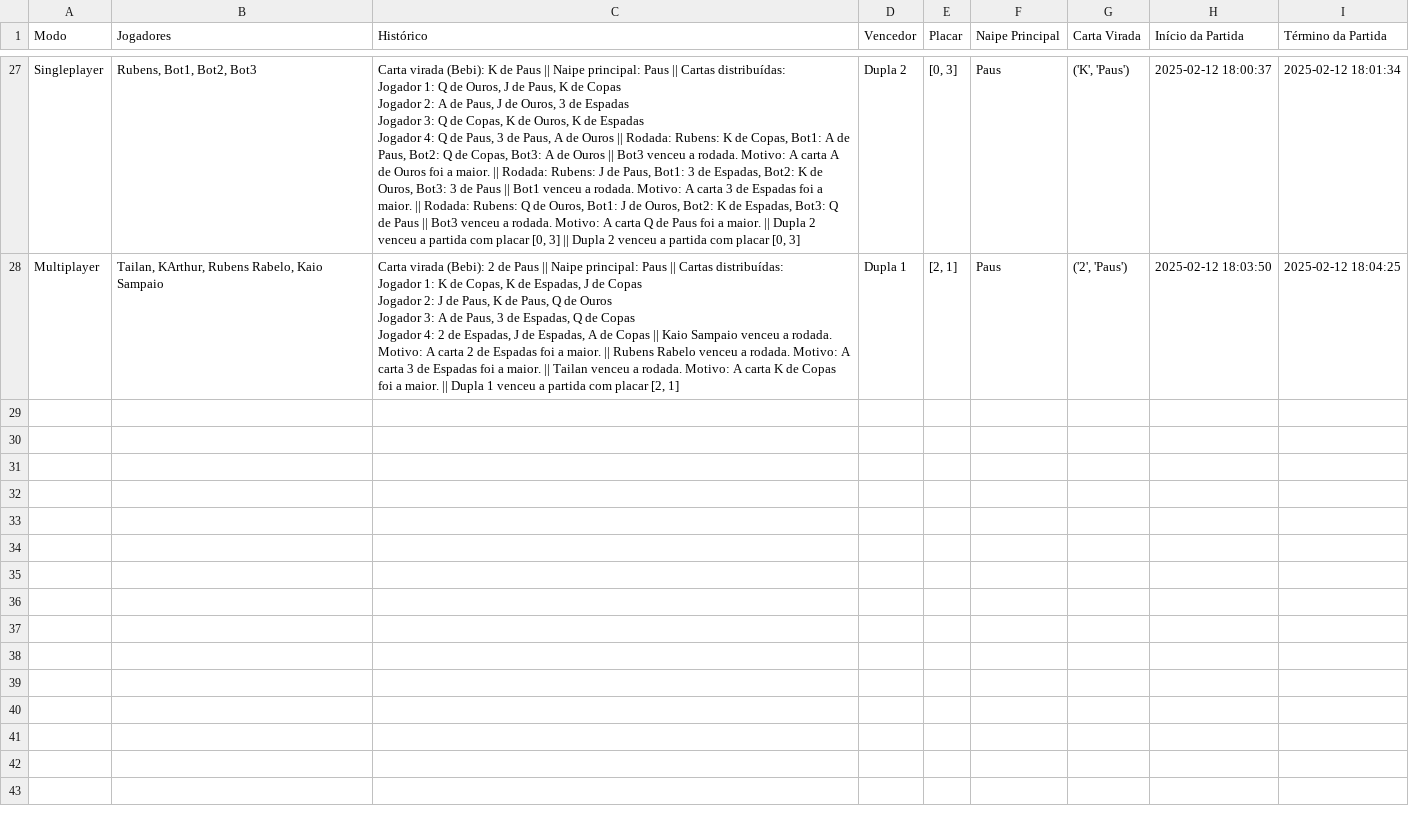
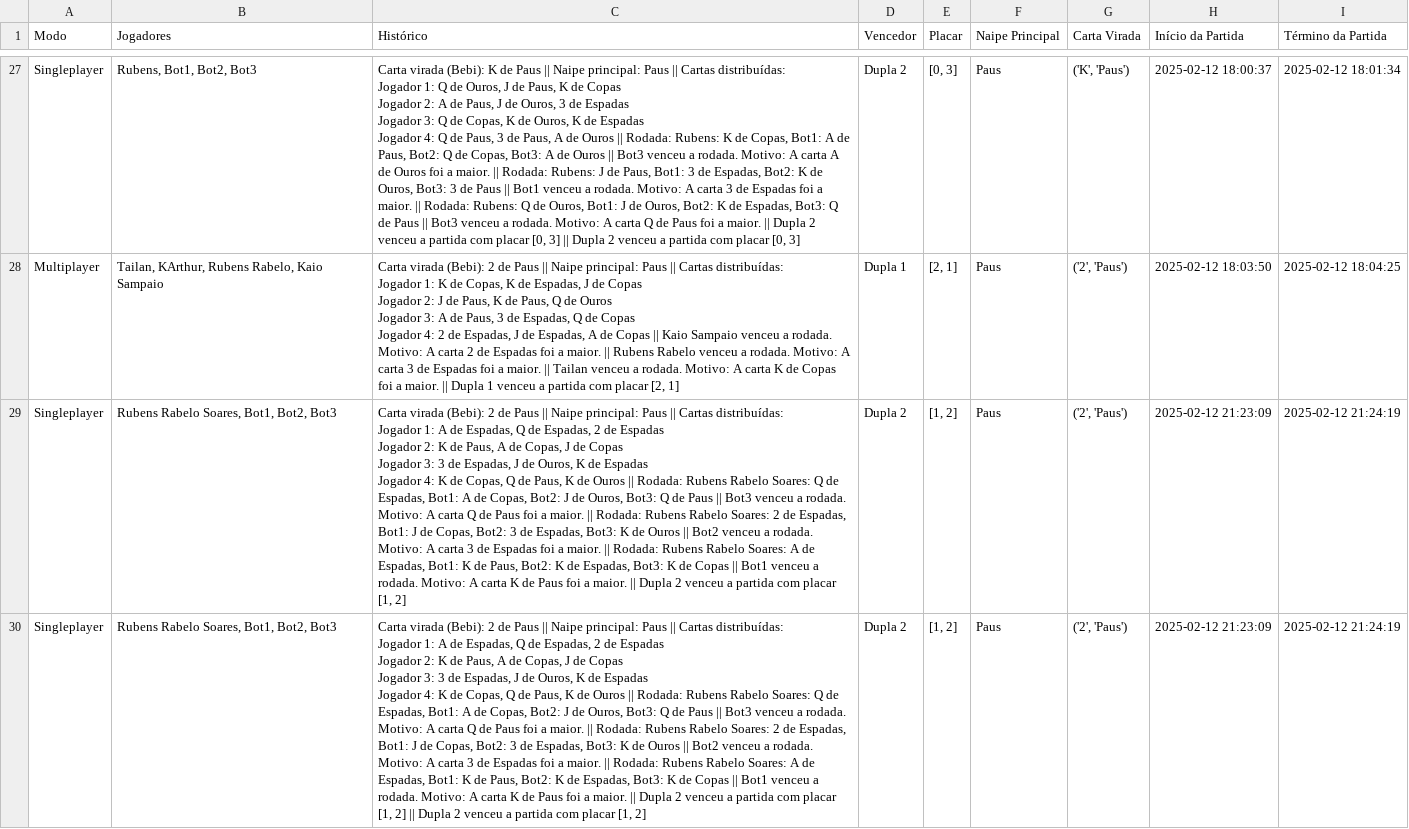
Before and after one commit to Naliat/PraticaFinalRedes, a CSV file: game_data.csv, drawn as a sheet; only a part is shown, gaps mark what is left out; ↵ is a line break in a cell; the diff covers the shown part only; the diff names each change by its address in the sheet, - before the commit and + after, or states it on an @@ line.

```diff
--- a/game_data.csv
+++ b/game_data.csv
+row 29: Singleplayer | Rubens Rabelo Soares, Bot1, Bot2, Bot3 | Carta virada (Bebi): 2 de Paus || Naipe principal: Paus || Cartas distribuídas: ↵ Jogador 1: A de Espadas, Q de Espadas, 2 de Espadas ↵ Jogador 2: K de Paus, A de Copas, J de Copas ↵ Jogador 3: 3 de Espadas, J de Ouros, K de Espadas ↵ Jogador 4: K de Copas, Q de Paus, K de Ouros || Rodada: Rubens Rabelo Soares: Q de Espadas, Bot1: A de Copas, Bot2: J de Ouros, Bot3: Q de Paus || Bot3 venceu a rodada. Motivo: A carta Q de Paus foi a maior. || Rodada: Rubens Rabelo Soares: 2 de Espadas, Bot1: J de Copas, Bot2: 3 de Espadas, Bot3: K de Ouros || Bot2 venceu a rodada. Motivo: A carta 3 de Espadas foi a maior. || Rodada: Rubens Rabelo Soares: A de Espadas, Bot1: K de Paus, Bot2: K de Espadas, Bot3: K de Copas || Bot1 venceu a rodada. Motivo: A carta K de Paus foi a maior. || Dupla 2 venceu a partida com placar [1, 2] | Dupla 2 | [1, 2] | Paus | ('2', 'Paus') | 2025-02-12 21:23:09 | 2025-02-12 21:24:19
+row 30: Singleplayer | Rubens Rabelo Soares, Bot1, Bot2, Bot3 | Carta virada (Bebi): 2 de Paus || Naipe principal: Paus || Cartas distribuídas: ↵ Jogador 1: A de Espadas, Q de Espadas, 2 de Espadas ↵ Jogador 2: K de Paus, A de Copas, J de Copas ↵ Jogador 3: 3 de Espadas, J de Ouros, K de Espadas ↵ Jogador 4: K de Copas, Q de Paus, K de Ouros || Rodada: Rubens Rabelo Soares: Q de Espadas, Bot1: A de Copas, Bot2: J de Ouros, Bot3: Q de Paus || Bot3 venceu a rodada. Motivo: A carta Q de Paus foi a maior. || Rodada: Rubens Rabelo Soares: 2 de Espadas, Bot1: J de Copas, Bot2: 3 de Espadas, Bot3: K de Ouros || Bot2 venceu a rodada. Motivo: A carta 3 de Espadas foi a maior. || Rodada: Rubens Rabelo Soares: A de Espadas, Bot1: K de Paus, Bot2: K de Espadas, Bot3: K de Copas || Bot1 venceu a rodada. Motivo: A carta K de Paus foi a maior. || Dupla 2 venceu a partida com placar [1, 2] || Dupla 2 venceu a partida com placar [1, 2] | Dupla 2 | [1, 2] | Paus | ('2', 'Paus') | 2025-02-12 21:23:09 | 2025-02-12 21:24:19
```
Also changed, not shown: 1 added row elsewhere in this file.
